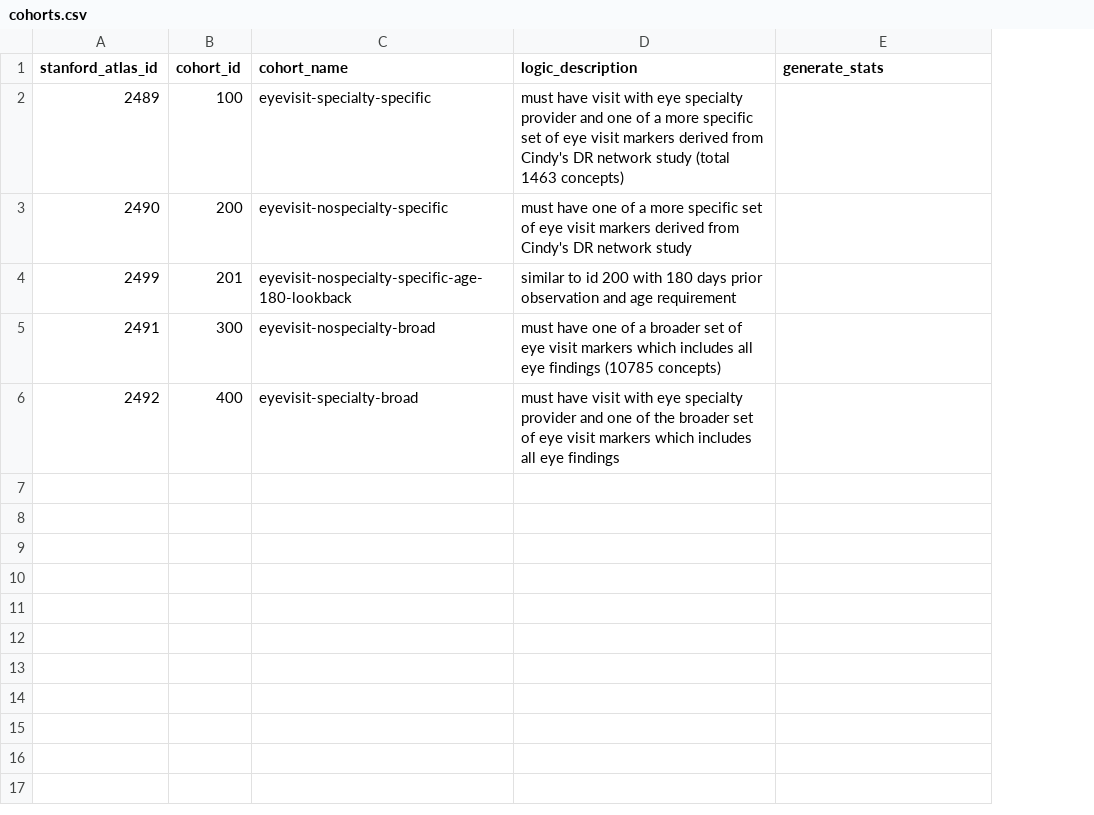
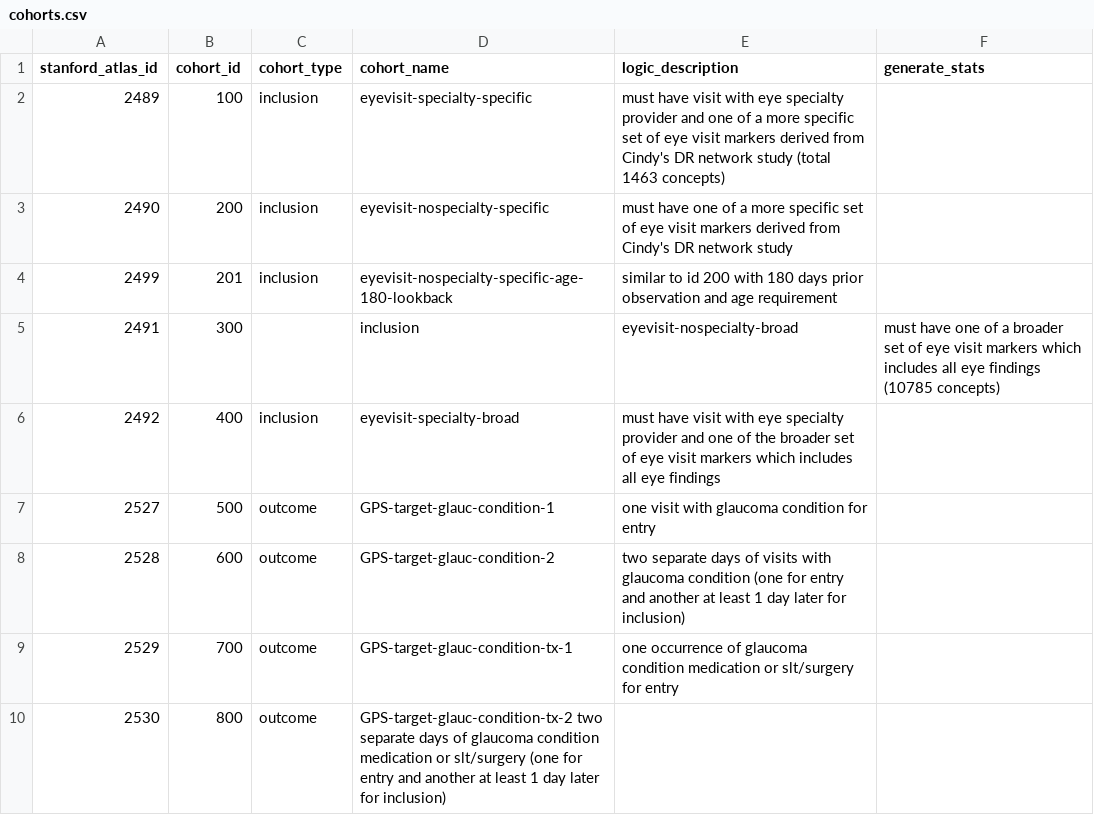
Before and after one commit to ohdsi-studies/GlaucomaPrescreeningPrediction, a CSV file: sql/cohorts.csv, drawn as a sheet; addresses are those after the commit; the diff names each change by its address in the sheet, - before the commit and + after, or states it on an @@ line.

Commit message:
Update cohorts.csv
added outcome cohorts

```diff
--- a/sql/cohorts.csv
+++ b/sql/cohorts.csv
+column C (cohort_type), rows 2-6: inclusion | inclusion | inclusion |  | inclusion
-D5 (cohort_name): eyevisit-nospecialty-broad
+D5 (cohort_name): inclusion
-E5 (logic_description): must have one of a broader set of eye visit markers which includes all eye findings (10785 concepts)
+E5 (logic_description): eyevisit-nospecialty-broad
-F5 (generate_stats): (empty)
+F5 (generate_stats): must have one of a broader set of eye visit markers which includes all eye findings (10785 concepts)
+row 7: 2527 | 500 | outcome | GPS-target-glauc-condition-1 | one visit with glaucoma condition for entry
+row 8: 2528 | 600 | outcome | GPS-target-glauc-condition-2 | two separate days of visits with glaucoma condition (one for entry and another at least 1 day later for inclusion)
+row 9: 2529 | 700 | outcome | GPS-target-glauc-condition-tx-1 | one occurrence of glaucoma condition medication or slt/surgery for entry
+row 10: 2530 | 800 | outcome | GPS-target-glauc-condition-tx-2 two separate days of glaucoma condition medication or slt/surgery (one for entry and another at least 1 day later for inclusion)
```
